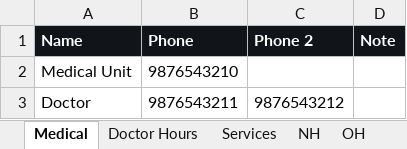
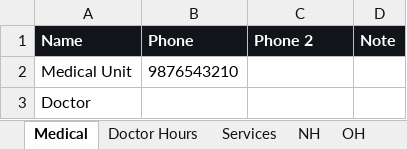
Before and after one commit to AntaresRed/rollcall, an Excel workbook: templates/Campus Contacts.template.xlsx, sheet Medical, drawn as a sheet; values as stored, in another font and other column widths than the file's, no borders; the diff names each change by its address in the sheet, - before the commit and + after, or states it on an @@ line.

```diff
--- a/templates/Campus Contacts.template.xlsx (sheet Medical)
+++ b/templates/Campus Contacts.template.xlsx (sheet Medical)
-B3 (Phone): 9876543211
+B3 (Phone): (empty)
-C3 (Phone 2): 9876543212
+C3 (Phone 2): (empty)
```
Also changed, not shown: 13 other files.
